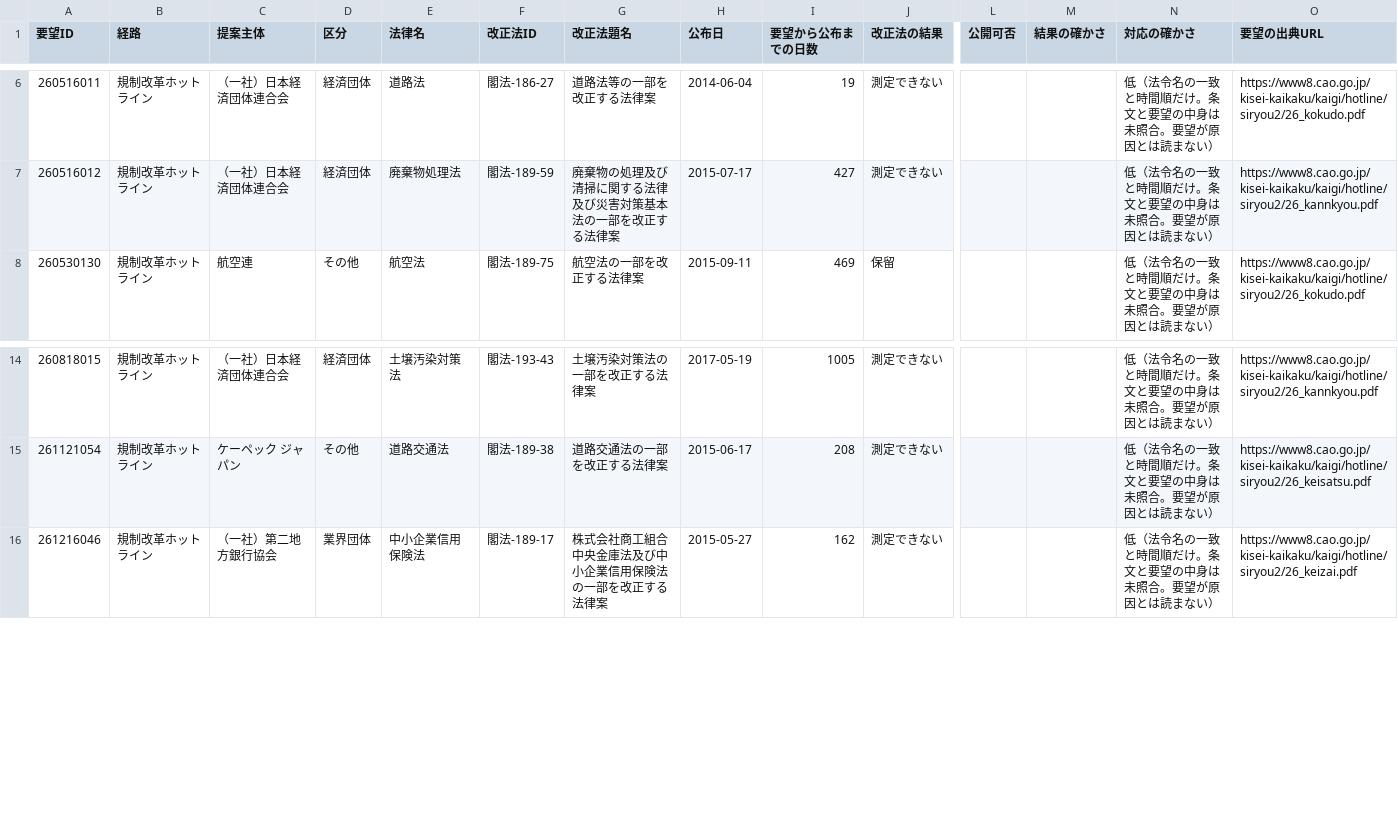
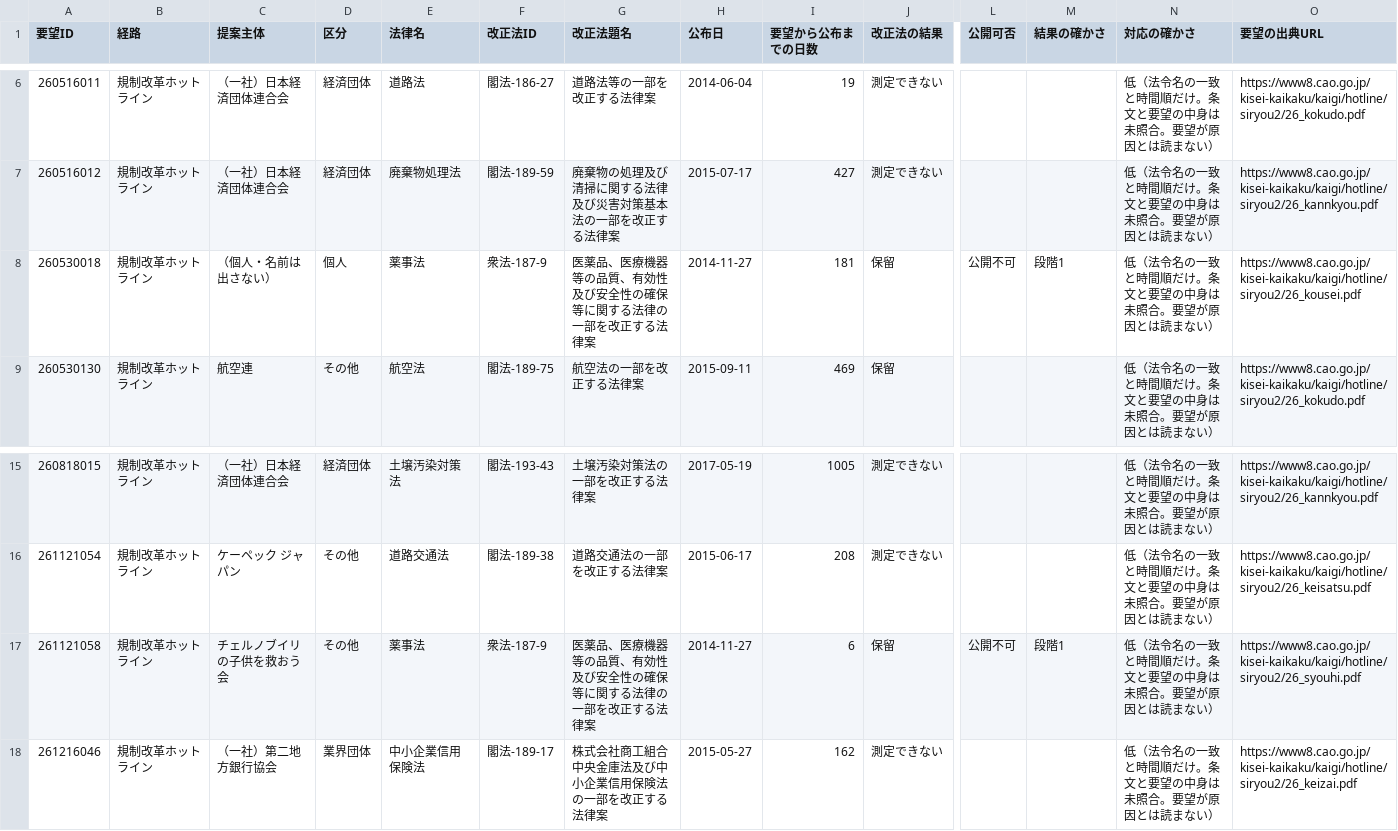
Before and after one commit to nexus-ai-2045/public-interest-lens, a CSV file: data/derived/business-ledger-v1/chain.csv, drawn as a sheet; only a part is shown, gaps mark what is left out; rows hold the shown columns only; the diff names each change by its address in the sheet, - before the commit and + after, or states it on an @@ line.

```diff
--- a/data/derived/business-ledger-v1/chain.csv
+++ b/data/derived/business-ledger-v1/chain.csv
+row 8: 260530018 | 規制改革ホットライン | （個人・名前は出さない） | 個人 | 薬事法 | 衆法-187-9 | 医薬品、医療機器等の品質、有効性及び安全性の確保等に関する法律の一部を改正する法律案 | 2014-11-27 | 181 | 保留 | 公開不可 | 段階1 | 低（法令名の一致と時間順だけ。条文と要望の中身は未照合。要望が原因とは読まない） | https://www8.cao.go.jp/kisei-kaikaku/kaigi/hotline/siryou2/26_kousei.pdf
+row 17: 261121058 | 規制改革ホットライン | チェルノブイリの子供を救おう会 | その他 | 薬事法 | 衆法-187-9 | 医薬品、医療機器等の品質、有効性及び安全性の確保等に関する法律の一部を改正する法律案 | 2014-11-27 | 6 | 保留 | 公開不可 | 段階1 | 低（法令名の一致と時間順だけ。条文と要望の中身は未照合。要望が原因とは読まない） | https://www8.cao.go.jp/kisei-kaikaku/kaigi/hotline/siryou2/26_syouhi.pdf
```
Also changed, not shown: data/derived/business-ledger-v1/by-proposer.csv, data/derived/business-ledger-v1/requests.csv, 4 other files.
